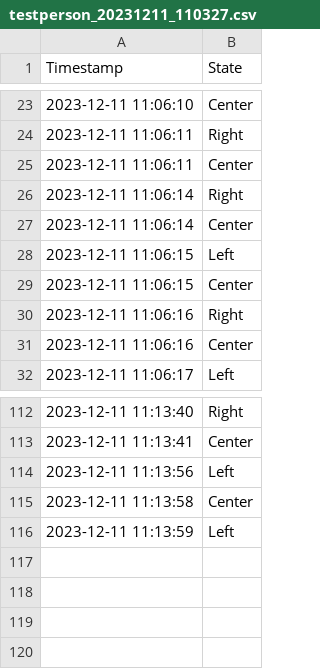
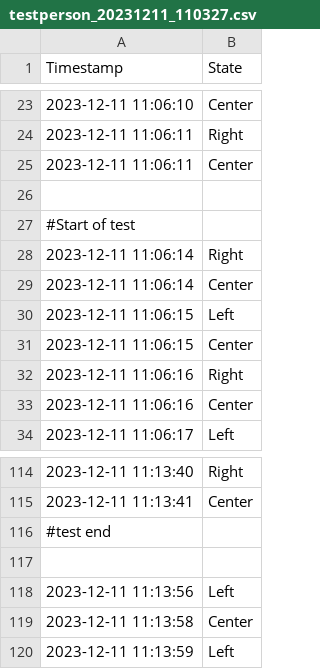
Before and after one commit to gulfurs/P3_project, a CSV file: Own_Python_EyeTrack/testperson_20231211_110327.csv, drawn as a sheet; only a part is shown, gaps mark what is left out.

Commit message:
some of the test

```diff
--- a/Own_Python_EyeTrack/testperson_20231211_110327.csv
+++ b/Own_Python_EyeTrack/testperson_20231211_110327.csv
@@ -25,2 +25,4 @@ Timestamp,State
 2023-12-11 11:06:11,Center
+
+#Start of test
 2023-12-11 11:06:14,Right
@@ -113,2 +115,4 @@ Timestamp,State
 2023-12-11 11:13:41,Center
+#test end
+
 2023-12-11 11:13:56,Left
```
Also changed, not shown: Own_Python_EyeTrack/testperson_20231207_123032.csv, Own_Python_EyeTrack/testperson_20231208_113221.csv, 6 other files.
